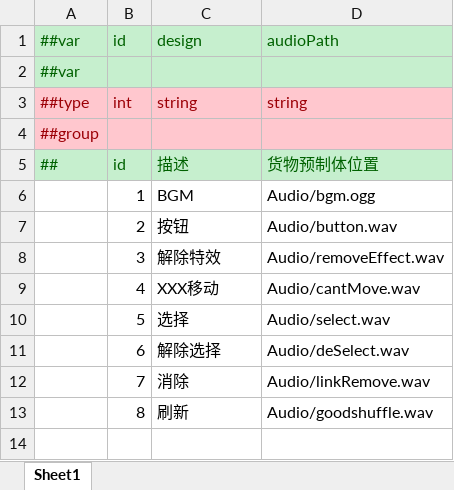
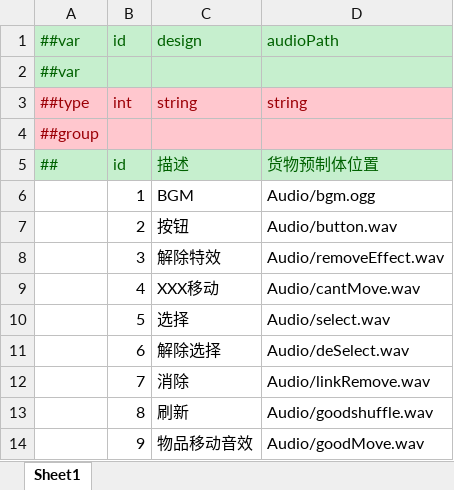
Before and after one commit to yuhuaichong1/LinkGame, an Excel workbook: DesignerConfigs/Datas/Audio.xlsx, sheet Sheet1, drawn as a sheet; values as stored, in another font and other column widths than the file's, no borders; the diff names each change by its address in the sheet, - before the commit and + after, or states it on an @@ line.

```diff
--- a/DesignerConfigs/Datas/Audio.xlsx (sheet Sheet1)
+++ b/DesignerConfigs/Datas/Audio.xlsx (sheet Sheet1)
+row 14:  | 9 | 物品移动音效 | Audio/goodMove.wav
```
Also changed, not shown: DesignerConfigs/Datas/Level.xlsx, 21 other files.
